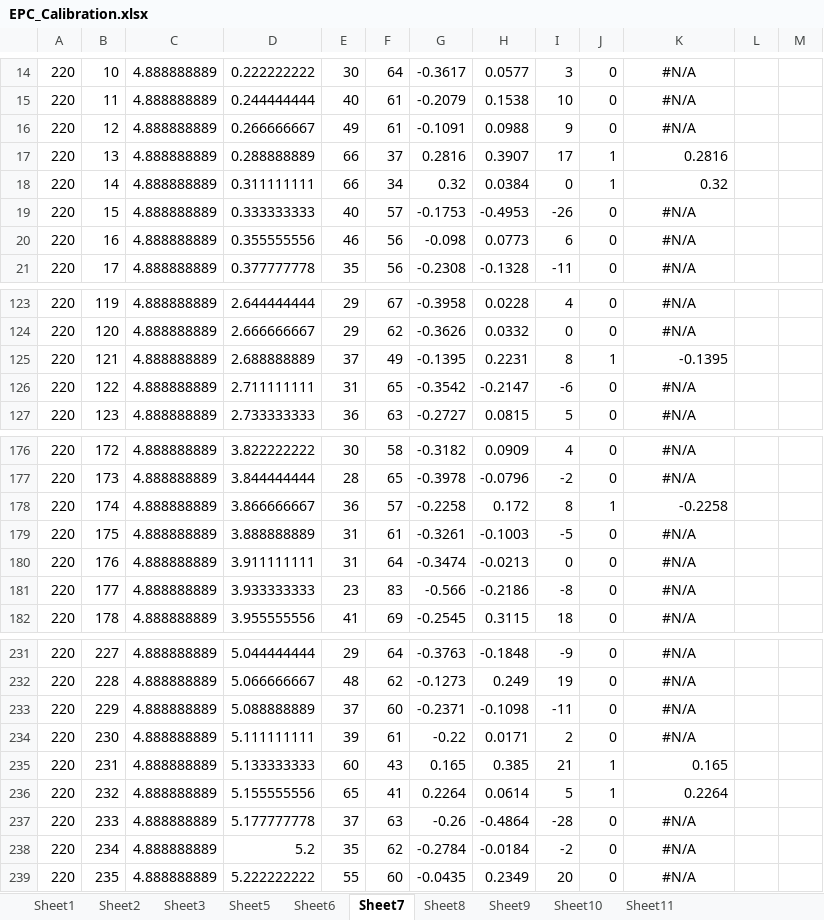
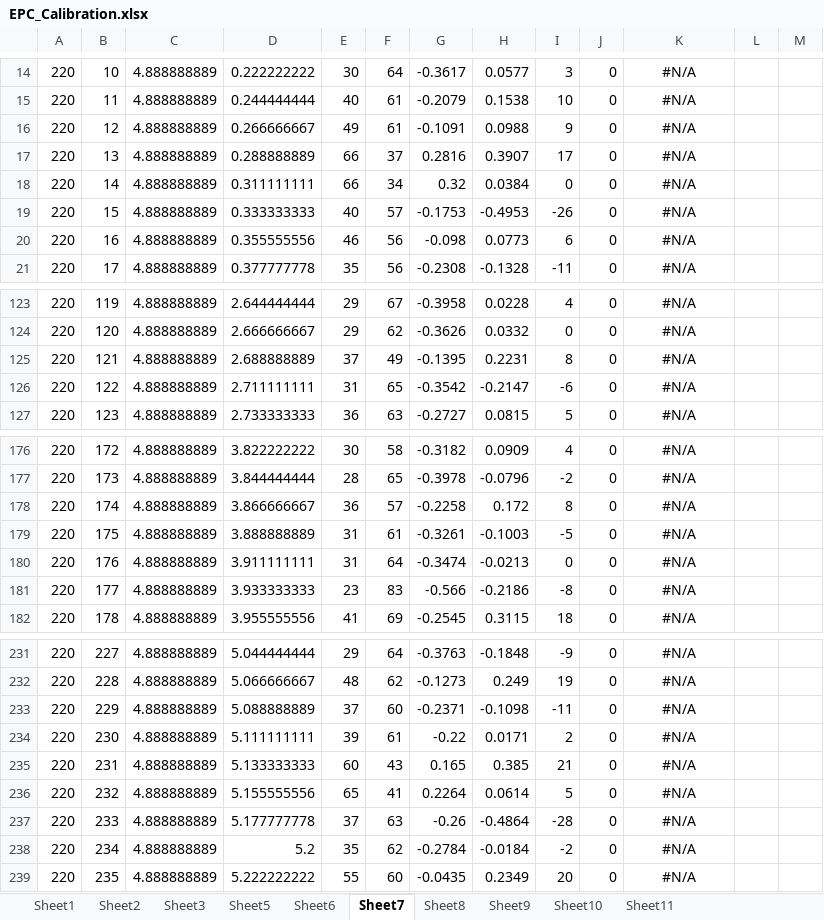
Before and after one commit to strem078/IAI5101_Project, an Excel workbook: Data/EPC_Calibration.xlsx, sheet Sheet7, drawn as a sheet; only a part is shown, gaps mark what is left out; values as stored, in another font and other column widths than the file's, no borders; charts and pictures and conditional formats and table styles not drawn; the diff names each change by its address in the sheet, - before the commit and + after, or states it on an @@ line.

```diff
--- a/Data/EPC_Calibration.xlsx (sheet Sheet7)
+++ b/Data/EPC_Calibration.xlsx (sheet Sheet7)
-J17:J18: 1
+J17:J18: 0
-K17: 0.2816
+K17: #N/A
-K17:K18 alignment: right
+K17:K18 alignment: center
-K18: 0.32
+K18: #N/A
-J125: 1
+J125: 0
-K125: -0.1395
+K125: #N/A
-K125 alignment: right
+K125 alignment: center
-J178: 1
+J178: 0
-K178: -0.2258
+K178: #N/A
-K178 alignment: right
+K178 alignment: center
-J235:J236: 1
+J235:J236: 0
-K235: 0.165
+K235: #N/A
-K235:K236 alignment: right
+K235:K236 alignment: center
-K236: 0.2264
+K236: #N/A
```
Also changed, not shown: sheet Sheet11, sheet Sheet10, sheet Sheet9, sheet Sheet5, sheet Sheet6, sheet Sheet8, charts or pictures.
